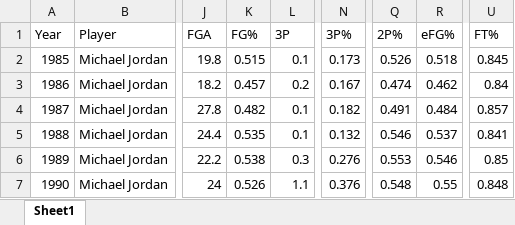
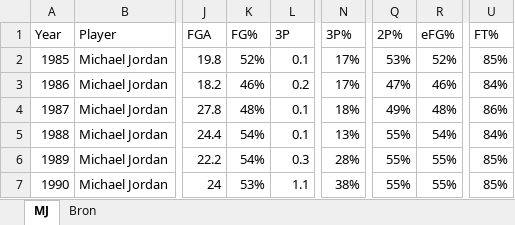
Before and after one commit to apeay905/MJ-vs-Lebron-data-apeay905, an Excel workbook: data/All Stats.xlsx, sheet MJ, drawn as a sheet; only a part is shown, gaps mark what is left out; values as stored, in another font and other column widths than the file's, no borders; the diff covers the shown part only; the diff names each change by its address in the sheet, - before the commit and + after, or states it on an @@ line.

```diff
--- a/data/All Stats.xlsx (sheet MJ)
+++ b/data/All Stats.xlsx (sheet MJ)
-sheet tab: Sheet1
+sheet tab: MJ
+sheet tab: Bron
-K2 (FG%): 0.515
+K2 (FG%): 52%
-N2 (3P%): 0.173
+N2 (3P%): 17%
-Q2 (2P%): 0.526
+Q2 (2P%): 53%
-R2 (eFG%): 0.518
+R2 (eFG%): 52%
-U2 (FT%): 0.845
+U2 (FT%): 85%
-K3 (FG%): 0.457
+K3 (FG%): 46%
-N3 (3P%): 0.167
+N3 (3P%): 17%
-Q3 (2P%): 0.474
+Q3 (2P%): 47%
-R3 (eFG%): 0.462
+R3 (eFG%): 46%
-U3 (FT%): 0.84
+U3 (FT%): 84%
-K4 (FG%): 0.482
+K4 (FG%): 48%
-N4 (3P%): 0.182
+N4 (3P%): 18%
-Q4 (2P%): 0.491
+Q4 (2P%): 49%
-R4 (eFG%): 0.484
+R4 (eFG%): 48%
-U4 (FT%): 0.857
+U4 (FT%): 86%
-K5 (FG%): 0.535
+K5 (FG%): 54%
-N5 (3P%): 0.132
+N5 (3P%): 13%
-Q5 (2P%): 0.546
+Q5 (2P%): 55%
-R5 (eFG%): 0.537
+R5 (eFG%): 54%
-U5 (FT%): 0.841
+U5 (FT%): 84%
-K6 (FG%): 0.538
+K6 (FG%): 54%
-N6 (3P%): 0.276
+N6 (3P%): 28%
-Q6 (2P%): 0.553
+Q6 (2P%): 55%
-R6 (eFG%): 0.546
+R6 (eFG%): 55%
-U6 (FT%): 0.85
+U6 (FT%): 85%
-K7 (FG%): 0.526
+K7 (FG%): 53%
-N7 (3P%): 0.376
+N7 (3P%): 38%
-Q7 (2P%): 0.548
+Q7 (2P%): 55%
-R7 (eFG%): 0.55
+R7 (eFG%): 55%
-U7 (FT%): 0.848
+U7 (FT%): 85%
```
Also changed, not shown: 19 removed rows and 45 edited cells elsewhere in this sheet, data/Michael Jordan Stats.xlsx, 8 other files.
